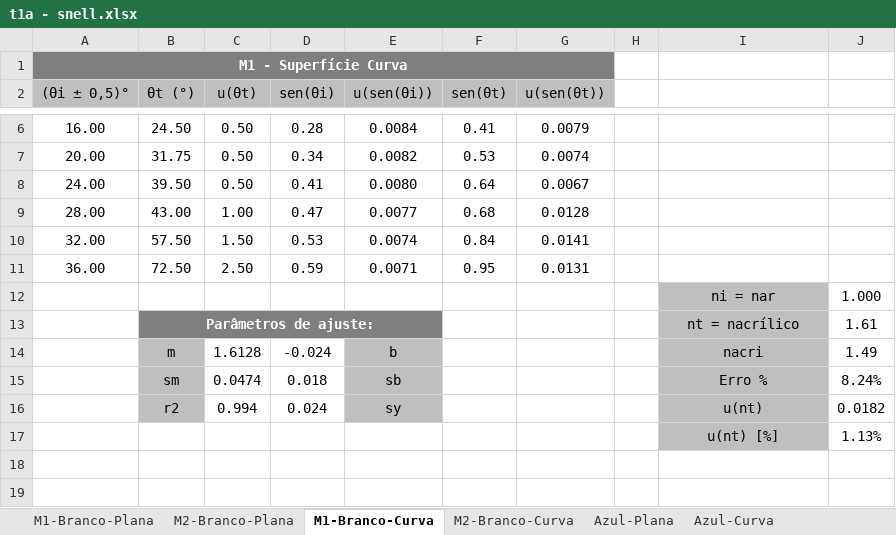
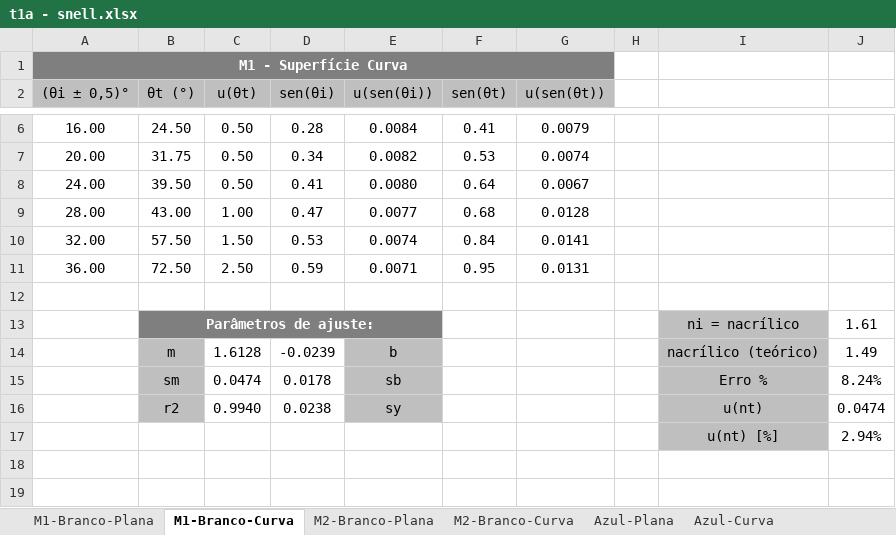
Before and after one commit to sergisousa/LABSFISICAI, an Excel workbook: t1a - snell.xlsx, sheet M1-Branco-Curva, drawn as a sheet; only a part is shown, gaps mark what is left out; values as stored, in another font and other column widths than the file's, no borders; charts and pictures not drawn; the diff names each change by its address in the sheet, - before the commit and + after, or states it on an @@ line.

```diff
--- a/t1a - snell.xlsx (sheet M1-Branco-Curva)
+++ b/t1a - snell.xlsx (sheet M1-Branco-Curva)
@@ sheet tab order changed: M1-Branco-Plana | M1-Branco-Curva | M2-Branco-Plana | M2-Branco-Curva | Azul-Plana | Azul-Curva @@
-row 12:  |  |  |  |  |  |  |  | ni = nar | 1.000
+row 12: (empty)
-I12 fill: #BFBFBF
+I12 fill: none
-I13: nt = nacrílico
+I13: ni = nacrílico
-D14 (sen(θi)): -0.024
+D14 (sen(θi)): -0.0239
-I14: nacri
+I14: nacrílico (teórico)
-D15 (sen(θi)): 0.018
+D15 (sen(θi)): 0.0178
-C16 (u(θt)): 0.994
+C16 (u(θt)): 0.9940
-D16 (sen(θi)): 0.024
+D16 (sen(θi)): 0.0238
-J16: 0.0182
+J16: 0.0474
-J17: 1.13%
+J17: 2.94%
```
Also changed, not shown: sheet Vermelho-Curva, sheet M2-Branco-Curva, sheet Azul-Curva, sheet Azul-Plana, sheet Vermelho-Plana, sheet M1-Branco-Plana, 1 more sheet, formulas that keep their value, charts or pictures.
